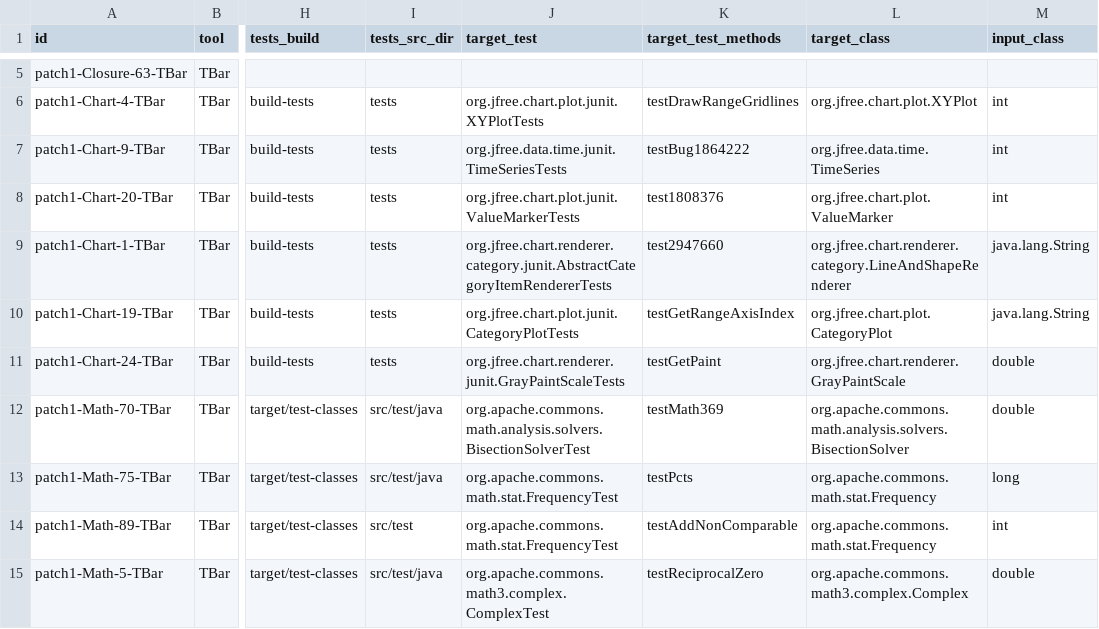
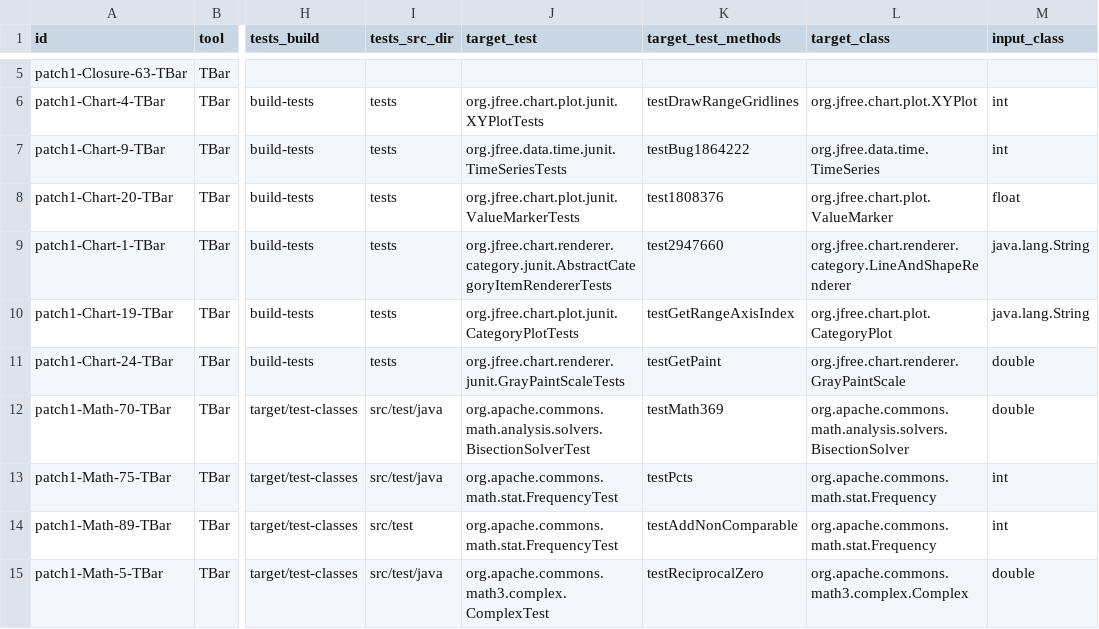
Before and after one commit to facumolina/fixcheck, a CSV file: experiments/ase2020-pca-how-far.csv, drawn as a sheet; only a part is shown, gaps mark what is left out; the diff names each change by its address in the sheet, - before the commit and + after, or states it on an @@ line.

Commit message:
fix input type in some patches

```diff
--- a/experiments/ase2020-pca-how-far.csv
+++ b/experiments/ase2020-pca-how-far.csv
-M8 (input_class): int
+M8 (input_class): float
-M13 (input_class): long
+M13 (input_class): int
```
